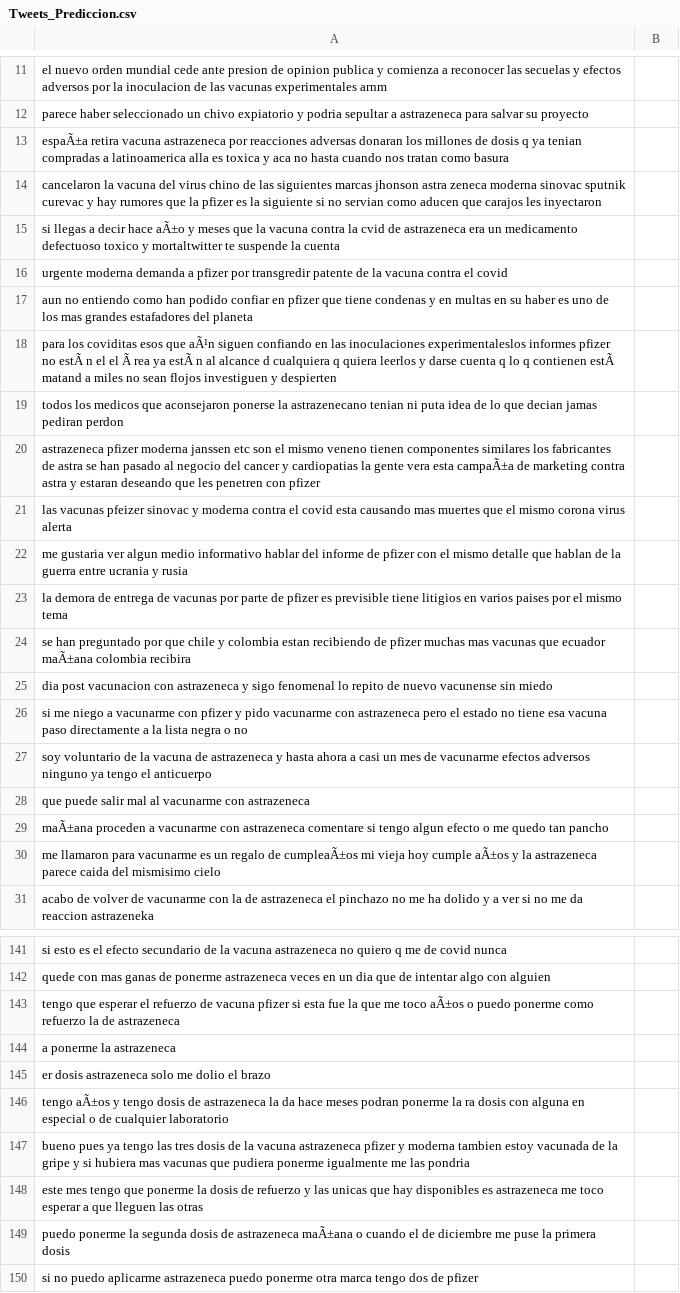
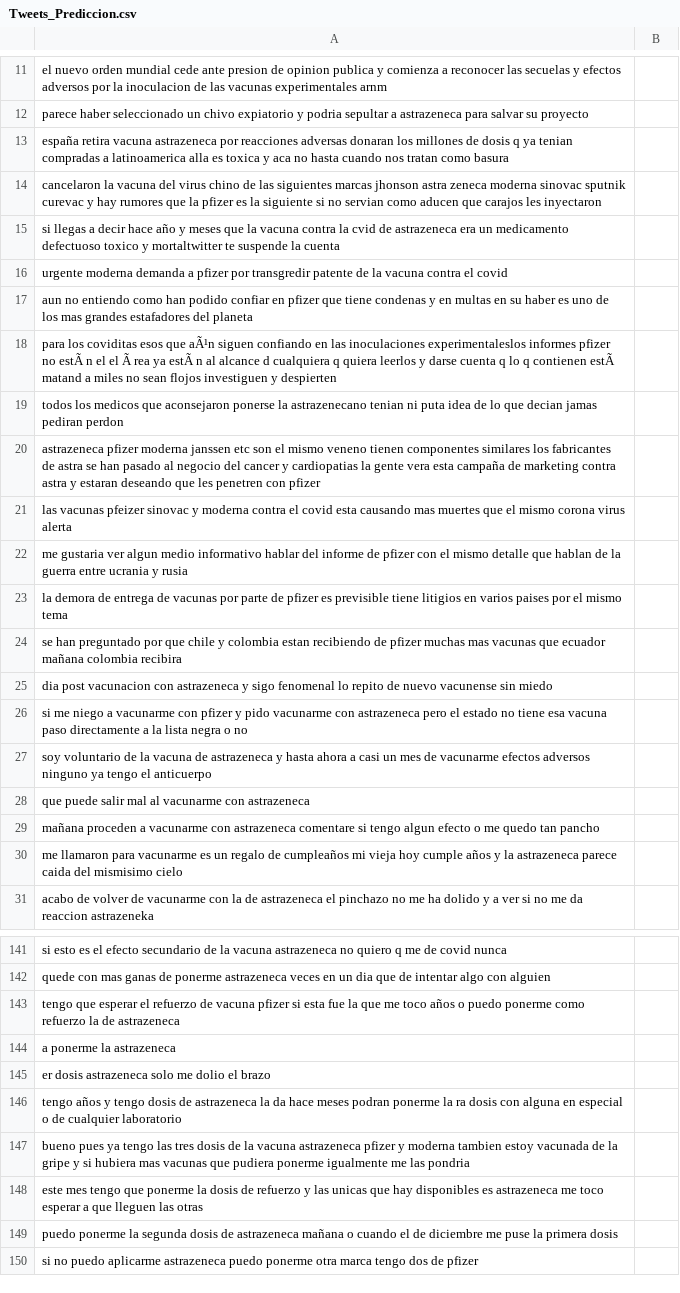
Before and after one commit to ramirezdiazj5/Proyecto-de-Grado, a CSV file: Analisis/Datasets/Tweets_Prediccion.csv, drawn as a sheet; only a part is shown, gaps mark what is left out; the diff covers the shown part only.

```diff
--- a/Analisis/Datasets/Tweets_Prediccion.csv
+++ b/Analisis/Datasets/Tweets_Prediccion.csv
@@ -12,5 +12,5 @@ el nuevo orden mundial cede ante presion de opinion publica y comienza a reconoc
 parece haber seleccionado un chivo expiatorio y podria sepultar a astrazeneca para salvar su proyecto,
-espaÃ±a retira vacuna astrazeneca por reacciones adversas donaran los millones de dosis q ya tenian compradas a latinoamerica alla es toxica y aca no hasta cuando nos tratan como basura,
+españa retira vacuna astrazeneca por reacciones adversas donaran los millones de dosis q ya tenian compradas a latinoamerica alla es toxica y aca no hasta cuando nos tratan como basura,
 cancelaron la vacuna del virus chino de las siguientes marcas jhonson astra zeneca moderna sinovac sputnik curevac y hay rumores que la pfizer es la siguiente si no servian como aducen que carajos les inyectaron,
-si llegas a decir hace aÃ±o y meses que la vacuna contra la cvid de astrazeneca era un medicamento defectuoso toxico y mortaltwitter te suspende la cuenta,
+si llegas a decir hace año y meses que la vacuna contra la cvid de astrazeneca era un medicamento defectuoso toxico y mortaltwitter te suspende la cuenta,
 urgente moderna demanda a pfizer por transgredir patente de la vacuna contra el covid,
@@ -19,3 +19,3 @@ para los coviditas esos que aÃ¹n siguen confiando en las inoculaciones experim
 todos los medicos que aconsejaron ponerse la astrazenecano tenian ni puta idea de lo que decian jamas pediran perdon,
-astrazeneca pfizer moderna janssen etc son el mismo veneno tienen componentes similares los fabricantes de astra se han pasado al negocio del cancer y cardiopatias la gente vera esta campaÃ±a de marketing contra astra y estaran deseando que les penetren con pfizer,
+astrazeneca pfizer moderna janssen etc son el mismo veneno tienen componentes similares los fabricantes de astra se han pasado al negocio del cancer y cardiopatias la gente vera esta campaña de marketing contra astra y estaran deseando que les penetren con pfizer,
 las vacunas pfeizer sinovac y moderna contra el covid esta causando mas muertes que el mismo corona virus alerta,
@@ -23,3 +23,3 @@ me gustaria ver algun medio informativo hablar del informe de pfizer con el mism
 la demora de entrega de vacunas por parte de pfizer es previsible tiene litigios en varios paises por el mismo tema,
-se han preguntado por que chile y colombia estan recibiendo de pfizer muchas mas vacunas que ecuador maÃ±ana colombia recibira ,
+se han preguntado por que chile y colombia estan recibiendo de pfizer muchas mas vacunas que ecuador mañana colombia recibira ,
 dia post vacunacion con astrazeneca y sigo fenomenal lo repito de nuevo vacunense sin miedo,
@@ -28,4 +28,4 @@ soy voluntario de la vacuna de astrazeneca y hasta ahora a casi un mes de vacuna
 que puede salir mal al vacunarme con astrazeneca ,
-maÃ±ana proceden a vacunarme con astrazeneca comentare si tengo algun efecto o me quedo tan pancho,
-me llamaron para vacunarme es un regalo de cumpleaÃ±os mi vieja hoy cumple aÃ±os y la astrazeneca parece caida del mismisimo cielo,
+mañana proceden a vacunarme con astrazeneca comentare si tengo algun efecto o me quedo tan pancho,
+me llamaron para vacunarme es un regalo de cumpleaños mi vieja hoy cumple años y la astrazeneca parece caida del mismisimo cielo,
 acabo de volver de vacunarme con la de astrazeneca el pinchazo no me ha dolido y a ver si no me da reaccion astrazeneka,
@@ -142,9 +142,9 @@ si esto es el efecto secundario de la vacuna astrazeneca no quiero q me de covid
 quede con mas ganas de ponerme astrazeneca veces en un dia que de intentar algo con alguien,
-tengo que esperar el refuerzo de vacuna pfizer si esta fue la que me toco aÃ±os o puedo ponerme como refuerzo la de astrazeneca,
+tengo que esperar el refuerzo de vacuna pfizer si esta fue la que me toco años o puedo ponerme como refuerzo la de astrazeneca,
 a ponerme la astrazeneca,
 er dosis astrazeneca solo me dolio el brazo,
-tengo aÃ±os y tengo dosis de astrazeneca la da hace meses podran ponerme la ra dosis con alguna en especial o de cualquier laboratorio,
+tengo años y tengo dosis de astrazeneca la da hace meses podran ponerme la ra dosis con alguna en especial o de cualquier laboratorio,
 bueno pues ya tengo las tres dosis de la vacuna astrazeneca pfizer y moderna tambien estoy vacunada de la gripe y si hubiera mas vacunas que pudiera ponerme igualmente me las pondria ,
 este mes tengo que ponerme la dosis de refuerzo y las unicas que hay disponibles es astrazeneca me toco esperar a que lleguen las otras,
-puedo ponerme la segunda dosis de astrazeneca maÃ±ana o cuando el de diciembre me puse la primera dosis,
+puedo ponerme la segunda dosis de astrazeneca mañana o cuando el de diciembre me puse la primera dosis,
 si no puedo aplicarme astrazeneca puedo ponerme otra marca tengo dos de pfizer,
```
Also changed, not shown: 25 edited cells elsewhere in this file, Analisis/Datasets/TesteoRandomForest.csv, Analisis/Datasets/Tweets_Prediccion_RandomForest.csv, 7 other files.
